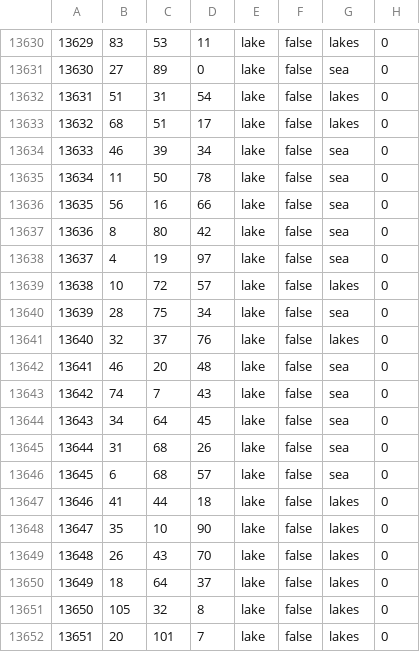
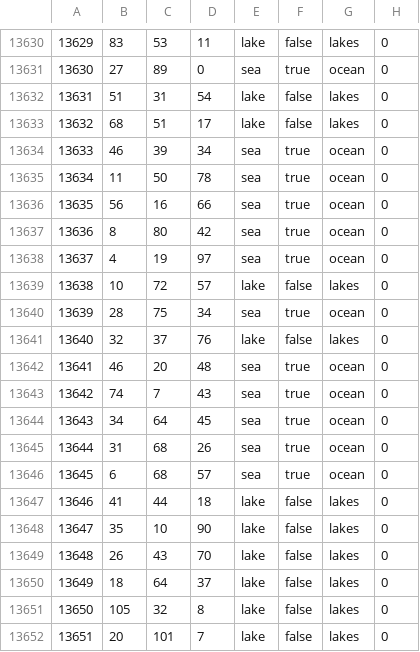
Before and after one commit to ProudLevi/ABrokenEagle, a CSV file: map/definition.csv, drawn as a sheet; only a part is shown, gaps mark what is left out; the diff covers the shown part only.

Commit message:
River fix and Great Lake fix

```diff
--- a/map/definition.csv
+++ b/map/definition.csv
@@ -13630,18 +13630,18 @@
 13629;83;53;11;lake;false;lakes;0
-13630;27;89;0;lake;false;sea;0
+13630;27;89;0;sea;true;ocean;0
 13631;51;31;54;lake;false;lakes;0
 13632;68;51;17;lake;false;lakes;0
-13633;46;39;34;lake;false;sea;0
-13634;11;50;78;lake;false;sea;0
-13635;56;16;66;lake;false;sea;0
-13636;8;80;42;lake;false;sea;0
-13637;4;19;97;lake;false;sea;0
+13633;46;39;34;sea;true;ocean;0
+13634;11;50;78;sea;true;ocean;0
+13635;56;16;66;sea;true;ocean;0
+13636;8;80;42;sea;true;ocean;0
+13637;4;19;97;sea;true;ocean;0
 13638;10;72;57;lake;false;lakes;0
-13639;28;75;34;lake;false;sea;0
+13639;28;75;34;sea;true;ocean;0
 13640;32;37;76;lake;false;lakes;0
-13641;46;20;48;lake;false;sea;0
-13642;74;7;43;lake;false;sea;0
-13643;34;64;45;lake;false;sea;0
-13644;31;68;26;lake;false;sea;0
-13645;6;68;57;lake;false;sea;0
+13641;46;20;48;sea;true;ocean;0
+13642;74;7;43;sea;true;ocean;0
+13643;34;64;45;sea;true;ocean;0
+13644;31;68;26;sea;true;ocean;0
+13645;6;68;57;sea;true;ocean;0
 13646;41;44;18;lake;false;lakes;0
```
Also changed, not shown: 54 edited cells elsewhere in this file, 1 other file.
